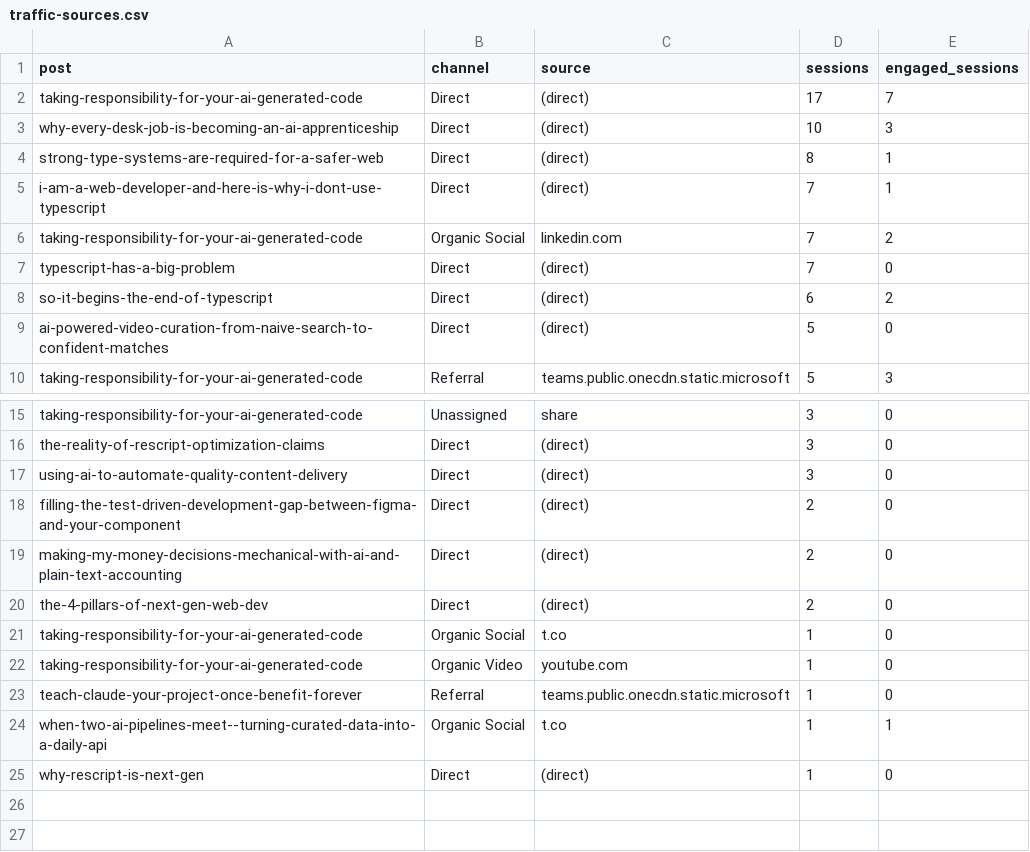
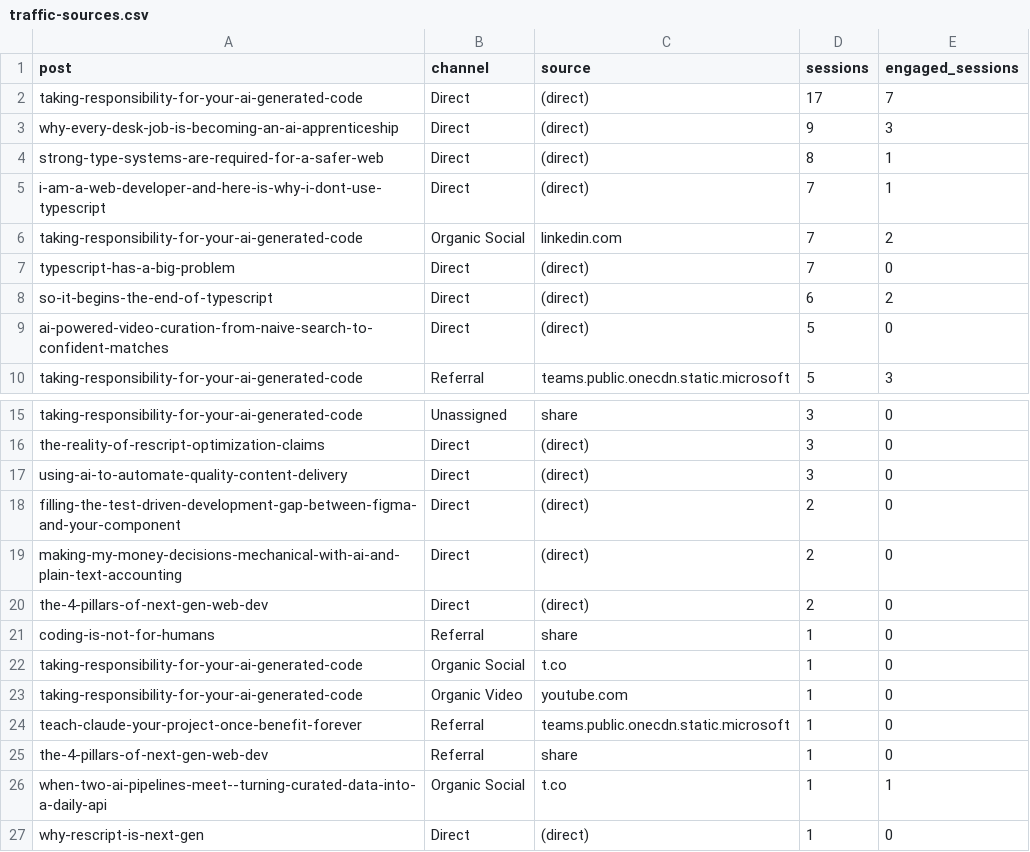
Before and after one commit to nathan-tranquilla/nathantranquilla.me, a CSV file: reports/traffic-sources.csv, drawn as a sheet; only a part is shown, gaps mark what is left out.

```diff
--- a/reports/traffic-sources.csv
+++ b/reports/traffic-sources.csv
@@ -2,3 +2,3 @@ post,channel,source,sessions,engaged_sessions
 "taking-responsibility-for-your-ai-generated-code","Direct","(direct)","17","7"
-"why-every-desk-job-is-becoming-an-ai-apprenticeship","Direct","(direct)","10","3"
+"why-every-desk-job-is-becoming-an-ai-apprenticeship","Direct","(direct)","9","3"
 "strong-type-systems-are-required-for-a-safer-web","Direct","(direct)","8","1"
@@ -20,2 +20,3 @@ post,channel,source,sessions,engaged_sessions
 "the-4-pillars-of-next-gen-web-dev","Direct","(direct)","2","0"
+"coding-is-not-for-humans","Referral","share","1","0"
 "taking-responsibility-for-your-ai-generated-code","Organic Social","t.co","1","0"
@@ -23,2 +24,3 @@ post,channel,source,sessions,engaged_sessions
 "teach-claude-your-project-once-benefit-forever","Referral","teams.public.onecdn.static.microsoft","1","0"
+"the-4-pillars-of-next-gen-web-dev","Referral","share","1","0"
 "when-two-ai-pipelines-meet--turning-curated-data-into-a-daily-api","Organic Social","t.co","1","1"
```
Also changed, not shown: 2 other files.
